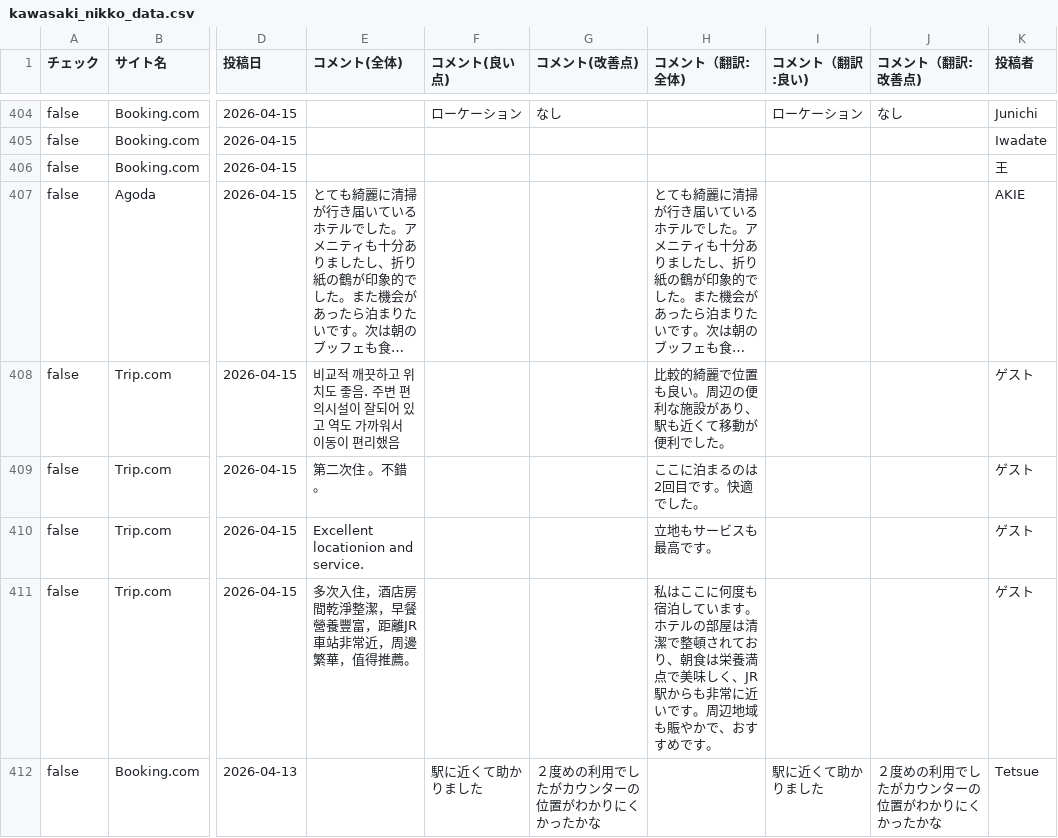
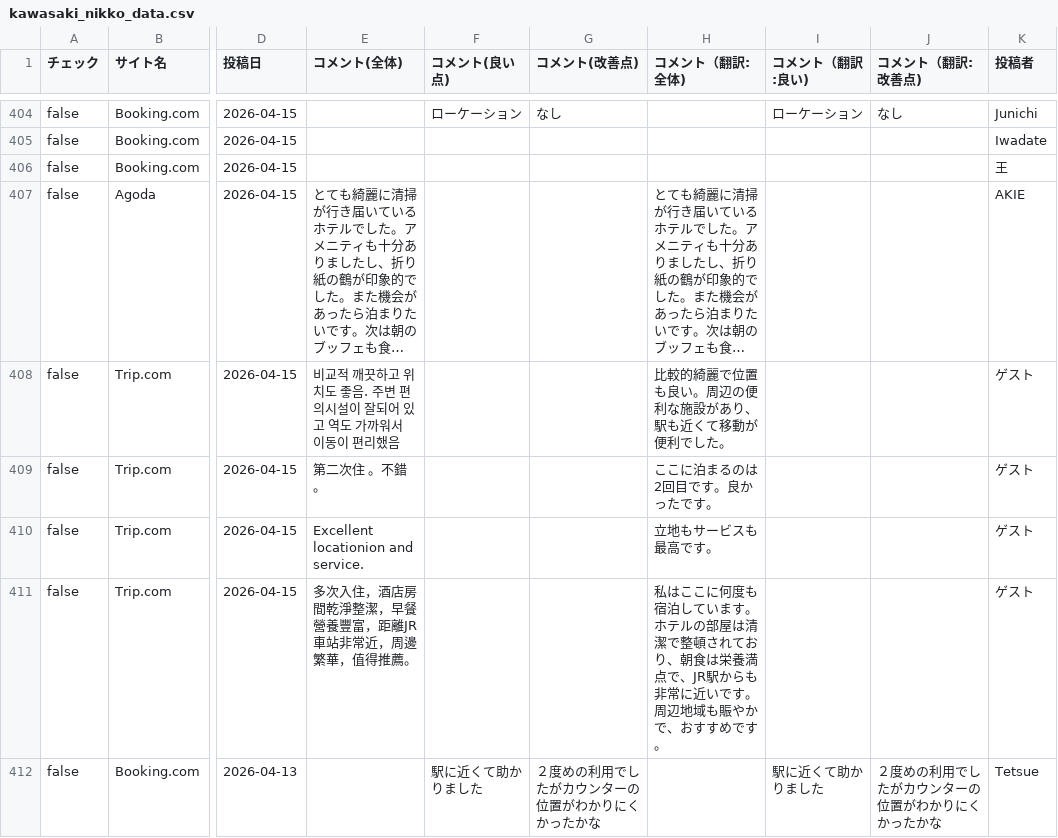
Before and after one commit to TAKAHASHIMITSUGU329/primechange-portal, a CSV file: データ/ホテル口コミデータ/kawasaki_nikko_data.csv, drawn as a sheet; only a part is shown, gaps mark what is left out; long unchanged cells end in …; the diff covers the shown part only; the diff names each change by its address in the sheet, - before the commit and + after, or states it on an @@ line.

```diff
--- a/データ/ホテル口コミデータ/kawasaki_nikko_data.csv
+++ b/データ/ホテル口コミデータ/kawasaki_nikko_data.csv
-H409 (コメント（翻訳:全体)): ここに泊まるのは2回目です。快適でした。
+H409 (コメント（翻訳:全体)): ここに泊まるのは2回目です。良かったです。
-H411 (コメント（翻訳:全体)): …養満点で美味しく、JR駅か…
+H411 (コメント（翻訳:全体)): …養満点で、JR駅か…
```
Also changed, not shown: 24 edited cells elsewhere in this file, データ/ホテル口コミデータ/comfort_era_higashikanda_data.csv, データ/ホテル口コミデータ/comfort_hakata_data.csv, 53 other files.
